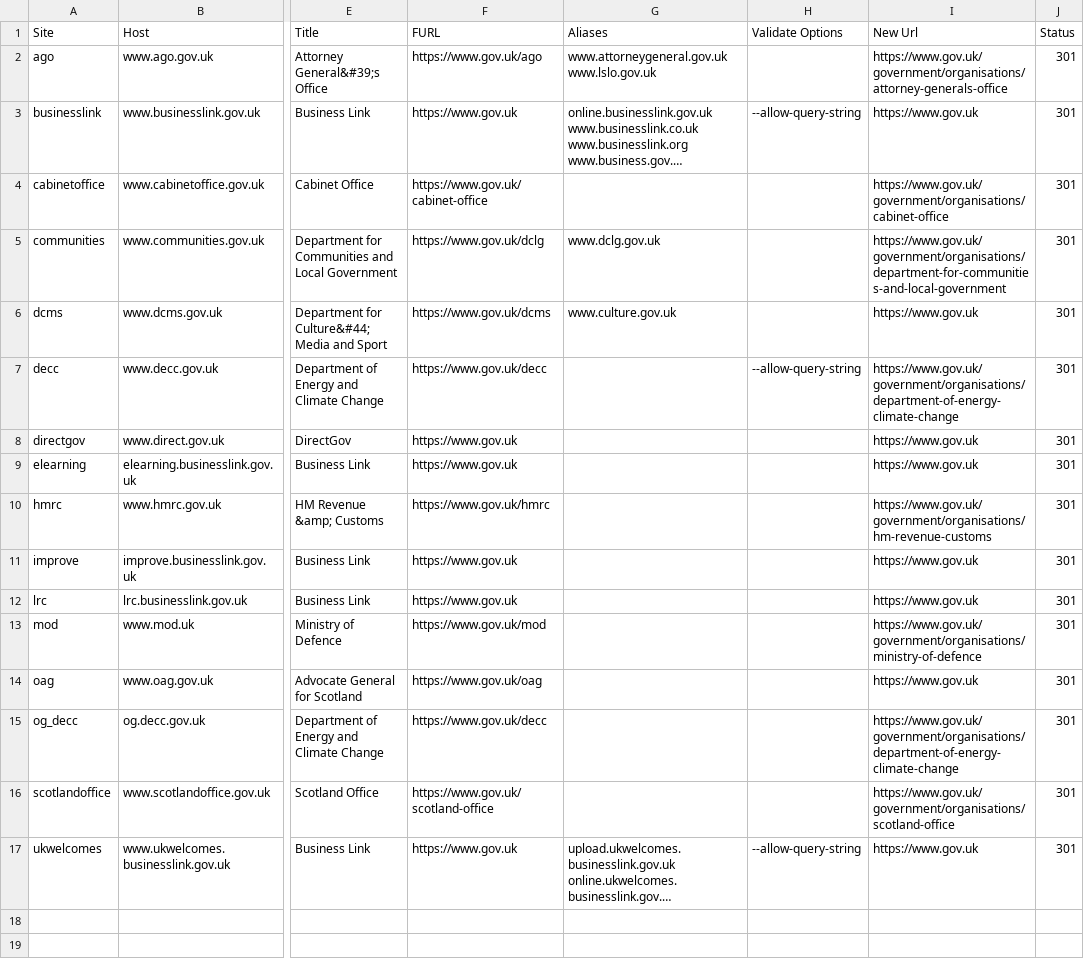
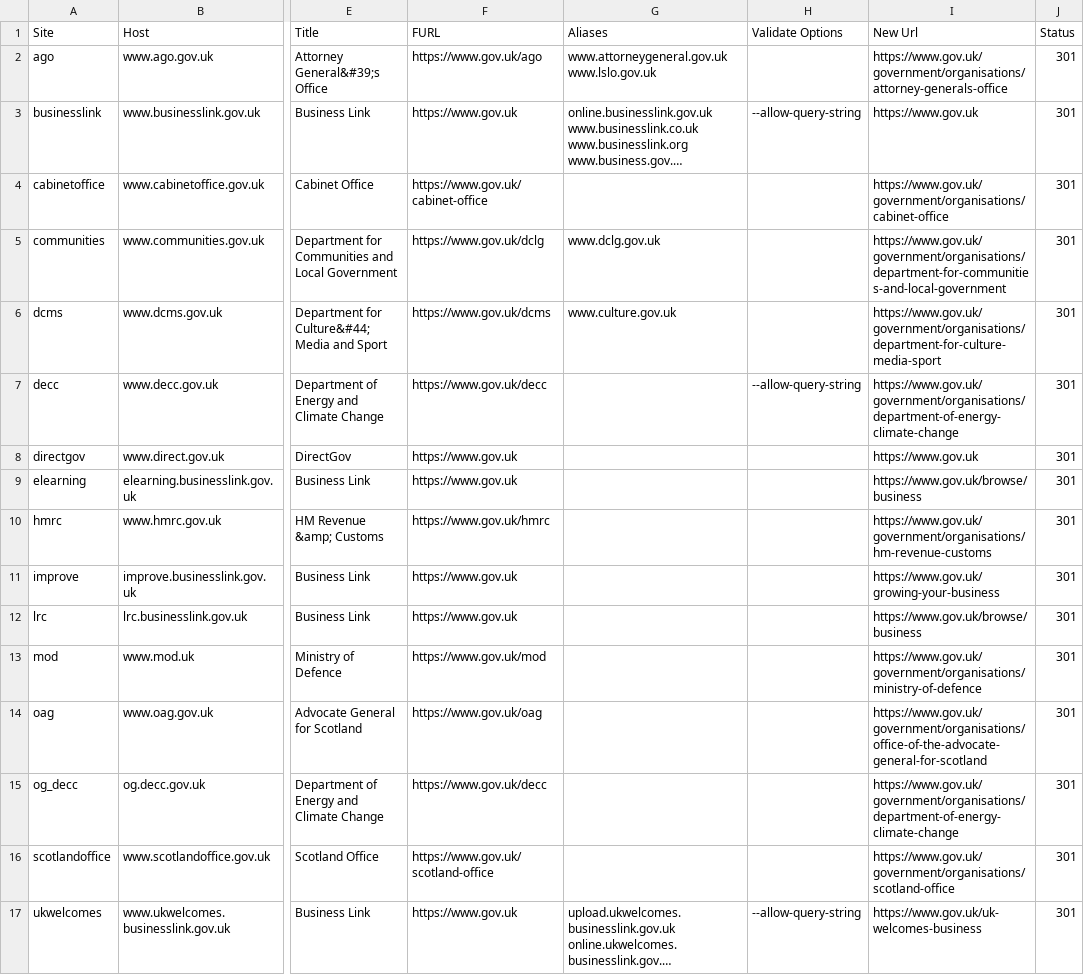
Before and after one commit to alphagov/transition-config, a CSV file: data/sites.csv, drawn as a sheet; only a part is shown, gaps mark what is left out; long unchanged cells end in …; the diff names each change by its address in the sheet, - before the commit and + after, or states it on an @@ line.

```diff
--- a/data/sites.csv
+++ b/data/sites.csv
-I6 (New Url): https://www.gov.uk
+I6 (New Url): https://www.gov.uk/government/organisations/department-for-culture-media-sport
-I9 (New Url): https://www.gov.uk
+I9 (New Url): https://www.gov.uk/browse/business
-I11 (New Url): https://www.gov.uk
+I11 (New Url): https://www.gov.uk/growing-your-business
-I12 (New Url): https://www.gov.uk
+I12 (New Url): https://www.gov.uk/browse/business
-I14 (New Url): https://www.gov.uk
+I14 (New Url): https://www.gov.uk/government/organisations/office-of-the-advocate-general-for-scotland
-I17 (New Url): https://www.gov.uk
+I17 (New Url): https://www.gov.uk/uk-welcomes-business
```
Also changed, not shown: 3 other files.
